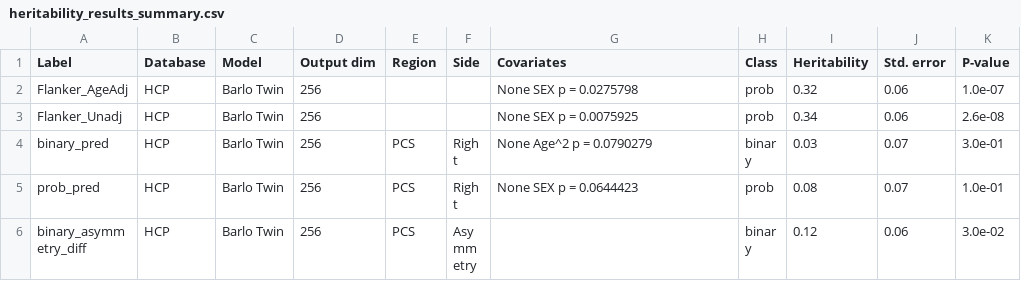
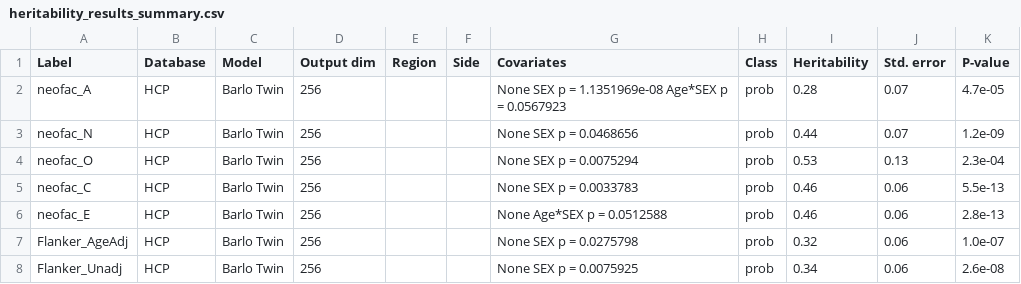
Before and after one commit to neurospin-projects/2025_fjiagho_epilepsy, a CSV file: contrastive/notebooks/antoine/heritability_results_summary.csv, drawn as a sheet; only a part is shown; the shorter side is filled out with more unchanged rows; the diff names each change by its address in the sheet, - before the commit and + after, or states it on an @@ line.

```diff
--- a/contrastive/notebooks/antoine/heritability_results_summary.csv
+++ b/contrastive/notebooks/antoine/heritability_results_summary.csv
+row 2: neofac_A | HCP | Barlo Twin | 256 |  |  | None SEX p = 1.1351969e-08 Age*SEX p = 0.0567923 | prob | 0.28 | 0.07 | 4.7e-05
+row 3: neofac_N | HCP | Barlo Twin | 256 |  |  | None SEX p = 0.0468656 | prob | 0.44 | 0.07 | 1.2e-09
+row 4: neofac_O | HCP | Barlo Twin | 256 |  |  | None SEX p = 0.0075294 | prob | 0.53 | 0.13 | 2.3e-04
+row 5: neofac_C | HCP | Barlo Twin | 256 |  |  | None SEX p = 0.0033783 | prob | 0.46 | 0.06 | 5.5e-13
+row 6: neofac_E | HCP | Barlo Twin | 256 |  |  | None Age*SEX p = 0.0512588 | prob | 0.46 | 0.06 | 2.8e-13
```
Also changed, not shown: 7 other files.
